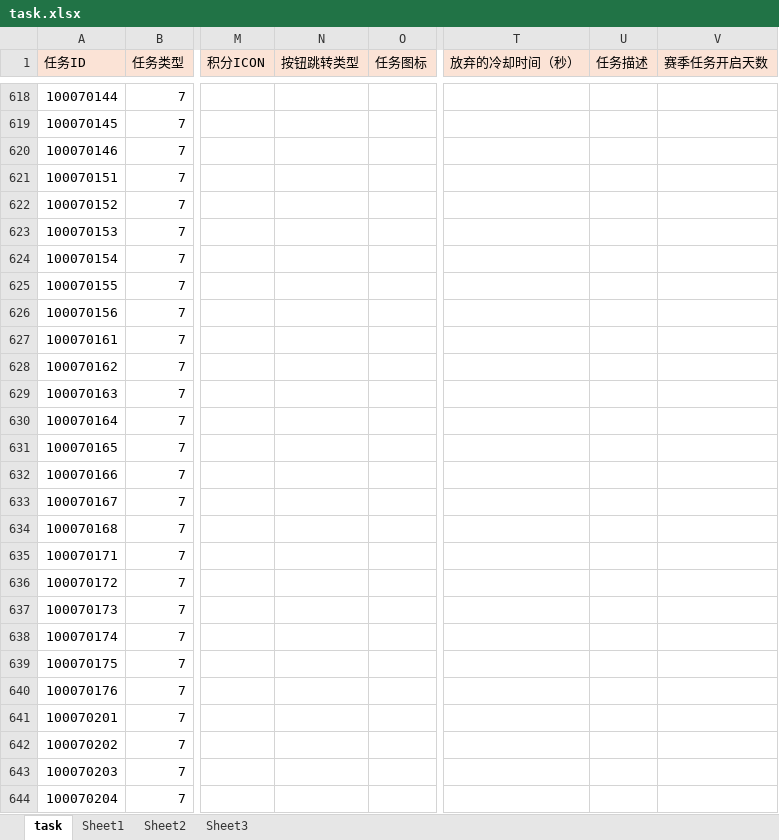
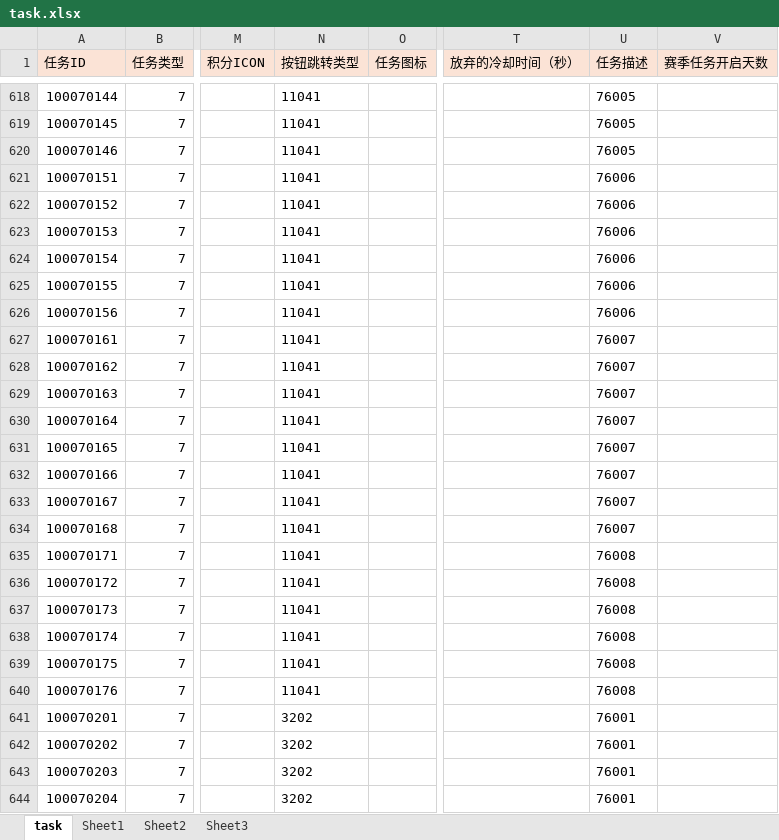
Before and after one commit to yanhailong/jjj_server, an Excel workbook: hall/resources/sample/task.xlsx, sheet task, drawn as a sheet; only a part is shown, gaps mark what is left out; values as stored, in another font and other column widths than the file's, no borders; conditional formats not drawn; the diff covers the shown part only; the diff names each change by its address in the sheet, - before the commit and + after, or states it on an @@ line.

```diff
--- a/hall/resources/sample/task.xlsx (sheet task)
+++ b/hall/resources/sample/task.xlsx (sheet task)
-N618:N640 (按钮跳转类型): (empty)
+N618:N640 (按钮跳转类型): 11041
-U618:U620 (任务描述): (empty)
+U618:U620 (任务描述): 76005
-U621:U626 (任务描述): (empty)
+U621:U626 (任务描述): 76006
-U627:U634 (任务描述): (empty)
+U627:U634 (任务描述): 76007
-U635:U640 (任务描述): (empty)
+U635:U640 (任务描述): 76008
-N641:N644 (按钮跳转类型): (empty)
+N641:N644 (按钮跳转类型): 3202
-U641:U644 (任务描述): (empty)
+U641:U644 (任务描述): 76001
```
Also changed, not shown: 1232 edited cells elsewhere in this sheet, ploy/resources/sample/task.xlsx, poker/resources/sample/task.xlsx, 41 other files.
